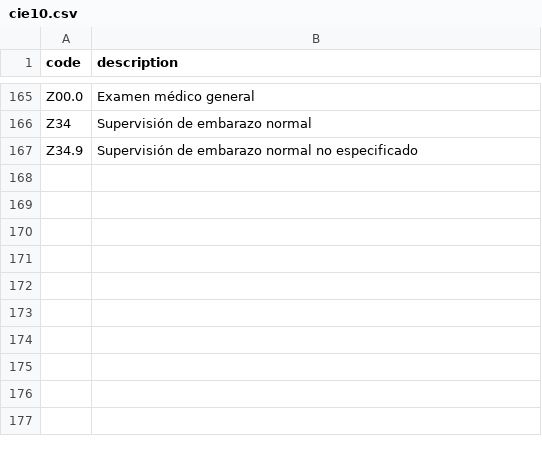
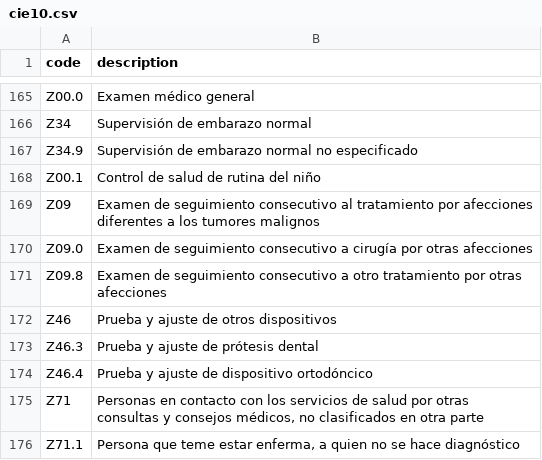
Before and after one commit to darvin2c/odentIA, a CSV file: packages/db/seeds/cie10.csv, drawn as a sheet; only a part is shown, gaps mark what is left out.

```diff
--- a/packages/db/seeds/cie10.csv
+++ b/packages/db/seeds/cie10.csv
@@ -167 +167,10 @@ Z34,Supervisión de embarazo normal
 Z34.9,Supervisión de embarazo normal no especificado
+Z00.1,Control de salud de rutina del niño
+Z09,Examen de seguimiento consecutivo al tratamiento por afecciones diferentes a los tumores malignos
+Z09.0,Examen de seguimiento consecutivo a cirugía por otras afecciones
+Z09.8,Examen de seguimiento consecutivo a otro tratamiento por otras afecciones
+Z46,Prueba y ajuste de otros dispositivos
+Z46.3,Prueba y ajuste de prótesis dental
+Z46.4,Prueba y ajuste de dispositivo ortodóncico
+Z71,"Personas en contacto con los servicios de salud por otras consultas y consejos médicos, no clasificados en otra parte"
+Z71.1,"Persona que teme estar enferma, a quien no se hace diagnóstico"
```
Also changed, not shown: 11 other files.
